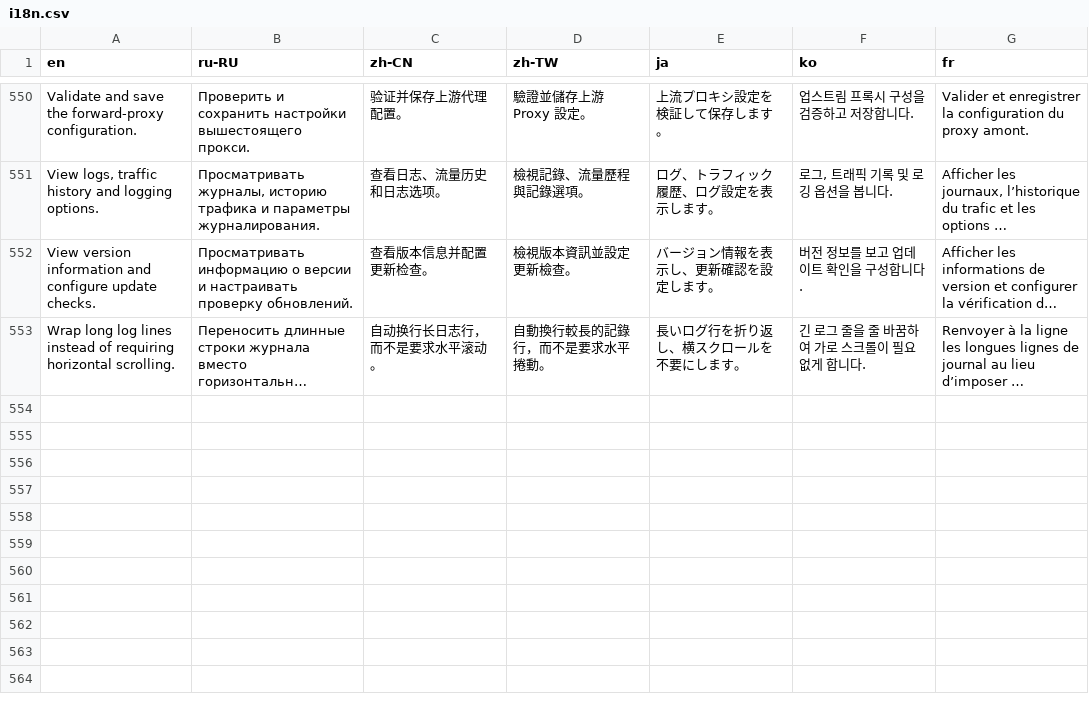
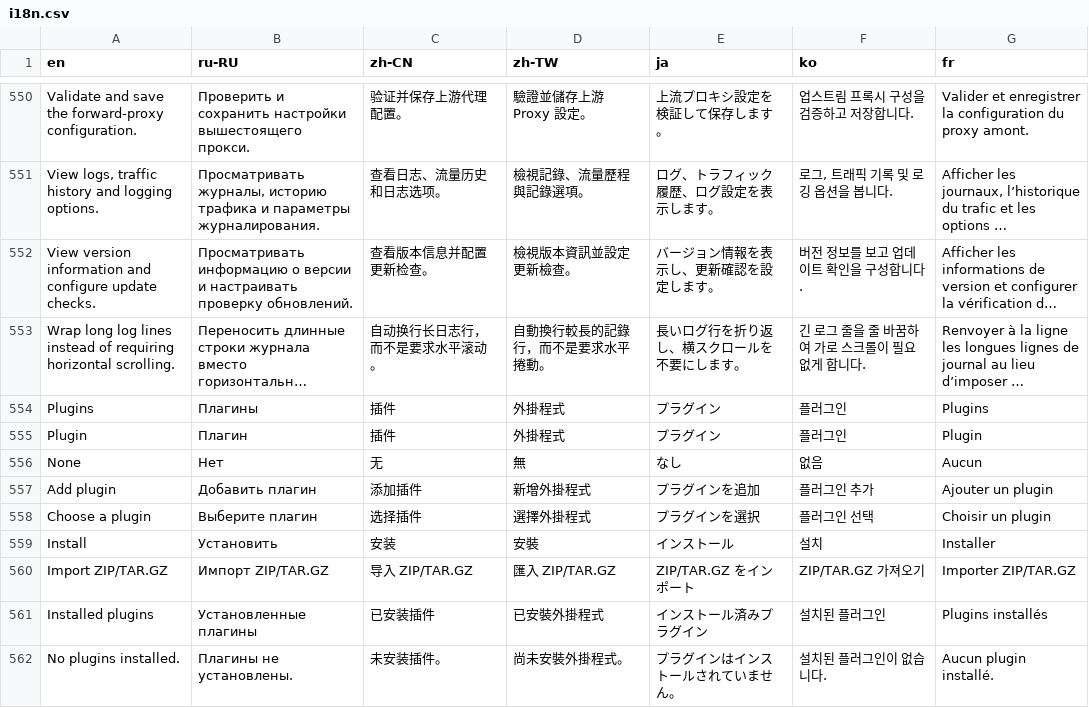
Before and after one commit to SlimRG/shadowsocks-reborn, a CSV file: Shadowsocks.Core/Data/i18n.csv, drawn as a sheet; only a part is shown, gaps mark what is left out; long unchanged cells end in …; the diff covers the shown part only; the diff names each change by its address in the sheet, - before the commit and + after, or states it on an @@ line.

Commit message:
Add Plugin system

```diff
--- a/Shadowsocks.Core/Data/i18n.csv
+++ b/Shadowsocks.Core/Data/i18n.csv
+row 554: Plugins | Плагины | 插件 | 外掛程式 | プラグイン | 플러그인 | Plugins
+row 555: Plugin | Плагин | 插件 | 外掛程式 | プラグイン | 플러그인 | Plugin
+row 556: None | Нет | 无 | 無 | なし | 없음 | Aucun
+row 557: Add plugin | Добавить плагин | 添加插件 | 新增外掛程式 | プラグインを追加 | 플러그인 추가 | Ajouter un plugin
+row 558: Choose a plugin | Выберите плагин | 选择插件 | 選擇外掛程式 | プラグインを選択 | 플러그인 선택 | Choisir un plugin
+row 559: Install | Установить | 安装 | 安裝 | インストール | 설치 | Installer
+row 560: Import ZIP/TAR.GZ | Импорт ZIP/TAR.GZ | 导入 ZIP/TAR.GZ | 匯入 ZIP/TAR.GZ | ZIP/TAR.GZ をインポート | ZIP/TAR.GZ 가져오기 | Importer ZIP/TAR.GZ
+row 561: Installed plugins | Установленные плагины | 已安装插件 | 已安裝外掛程式 | インストール済みプラグイン | 설치된 플러그인 | Plugins installés
+row 562: No plugins installed. | Плагины не установлены. | 未安装插件。 | 尚未安裝外掛程式。 | プラグインはインストールされていません。 | 설치된 플러그인이 없습니다. | Aucun plugin installé.
```
Also changed, not shown: 9 added rows elsewhere in this file, 30 other files.
